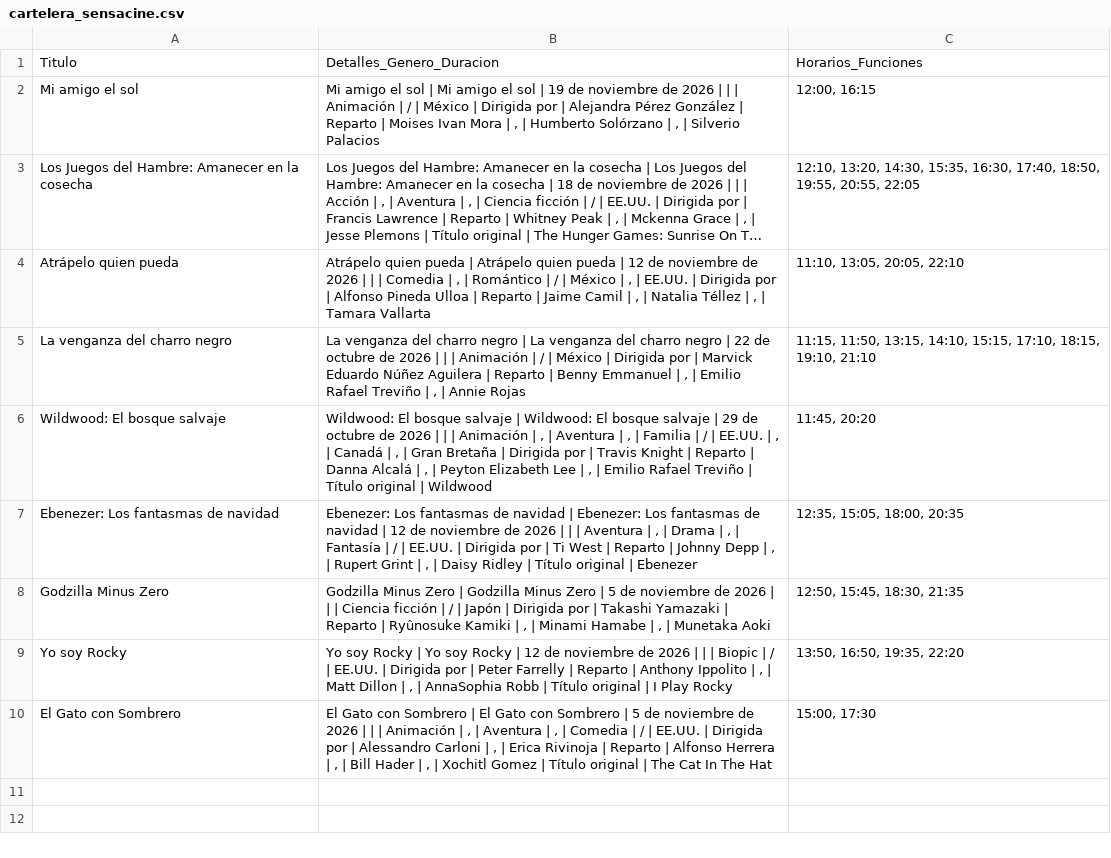
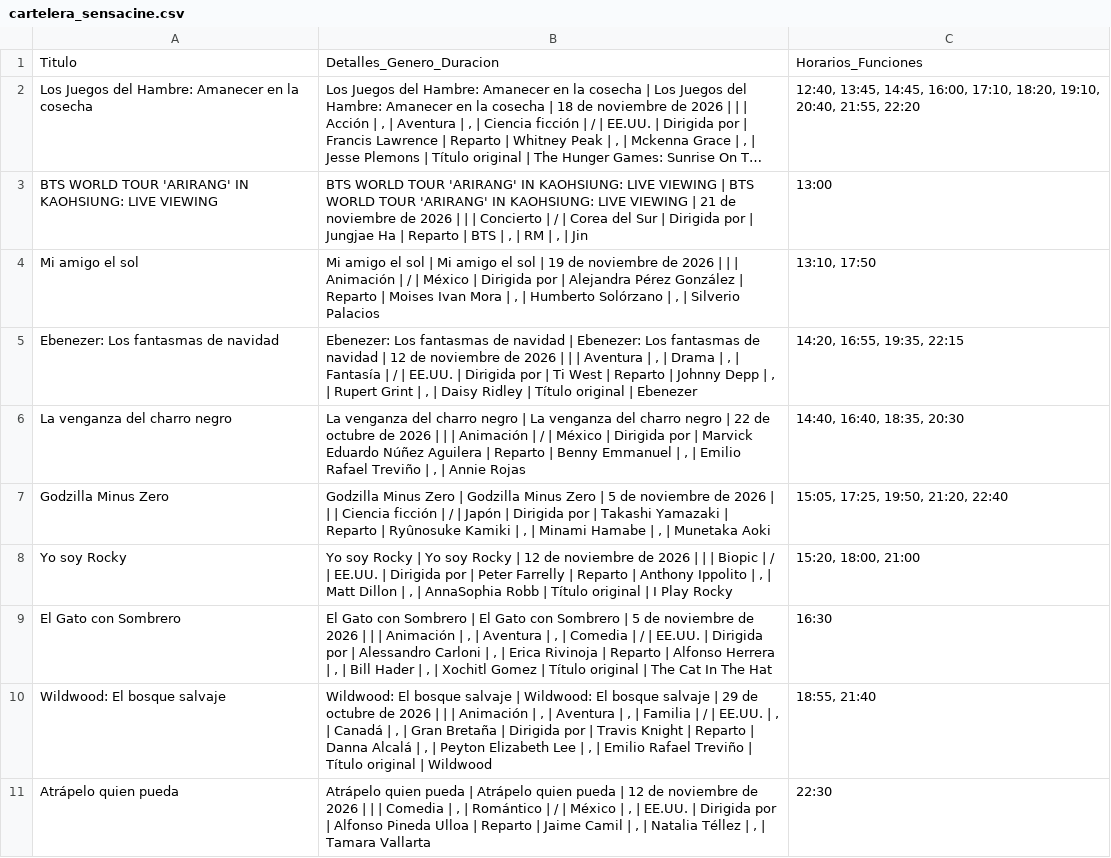
Before and after one commit to albiteralejandro85-alt/sensacine-scraper, a CSV file: cartelera_sensacine.csv, drawn as a sheet; long unchanged cells end in …; removed rows and columns are numbered as before the commit, all else as after; the diff names each change by its address in the sheet, - before the commit and + after, or states it on an @@ line.

```diff
--- a/cartelera_sensacine.csv
+++ b/cartelera_sensacine.csv
-row 2: Mi amigo el sol | Mi amigo el sol | Mi amigo el sol | 19 de noviembre de 2026 | | | Animación | / | México | Dirigida por | Alejandra Pérez González | Reparto | Moises Ivan Mora | , | Humberto Solórzano | , | Silverio Palacios | 12:00, 16:15
-C2: 12:10, 13:20, 14:30, 15:35, 16:30, 17:40, 18:50, 19:55, 20:55, 22:05
+C2: 12:40, 13:45, 14:45, 16:00, 17:10, 18:20, 19:10, 20:40, 21:55, 22:20
-row 4: Atrápelo quien pueda | Atrápelo quien pueda | Atrápelo quien pueda | 12 de noviembre de 2026 | | | Comedia | , | Romántico | / | México | , | EE.UU. | Dirigida por | Alfonso Pineda Ulloa | Reparto | Jaime Camil | , | Natalia Téllez | , | Tamara Vallarta | 11:10, 13:05, 20:05, 22:10
-row 5: La venganza del charro negro | La venganza del charro negro | La venganza del charro negro | 22 de octubre de 2026 | | | Animación | / | México | Dirigida por | Marvick Eduardo Núñez Aguilera | Reparto | Benny Emmanuel | , | Emilio Rafael Treviño | , | Annie Rojas | 11:15, 11:50, 13:15, 14:10, 15:15, 17:10, 18:15, 19:10, 21:10
-row 6: Wildwood: El bosque salvaje | Wildwood: El bosque salvaje | Wildwood: El bosque salvaje | 29 de octubre de 2026 | | | Animación | , | Aventura | , | Familia | / | EE.UU. | , | Canadá | , | Gran Bretaña | Dirigida por | Travis Knight | Reparto | Danna Alcalá | , | Peyton Elizabeth Lee | , | Emilio Rafael Treviño | Título original | Wildwood | 11:45, 20:20
+row 3: BTS WORLD TOUR 'ARIRANG' IN KAOHSIUNG: LIVE VIEWING | BTS WORLD TOUR 'ARIRANG' IN KAOHSIUNG: LIVE VIEWING | BTS WORLD TOUR 'ARIRANG' IN KAOHSIUNG: LIVE VIEWING | 21 de noviembre de 2026 | | | Concierto | / | Corea del Sur | Dirigida por | Jungjae Ha | Reparto | BTS | , | RM | , | Jin | 13:00
+row 4: Mi amigo el sol | Mi amigo el sol | Mi amigo el sol | 19 de noviembre de 2026 | | | Animación | / | México | Dirigida por | Alejandra Pérez González | Reparto | Moises Ivan Mora | , | Humberto Solórzano | , | Silverio Palacios | 13:10, 17:50
-C5: 12:35, 15:05, 18:00, 20:35
+C5: 14:20, 16:55, 19:35, 22:15
+row 6: La venganza del charro negro | La venganza del charro negro | La venganza del charro negro | 22 de octubre de 2026 | | | Animación | / | México | Dirigida por | Marvick Eduardo Núñez Aguilera | Reparto | Benny Emmanuel | , | Emilio Rafael Treviño | , | Annie Rojas | 14:40, 16:40, 18:35, 20:30
-C7: 12:50, 15:45, 18:30, 21:35
+C7: 15:05, 17:25, 19:50, 21:20, 22:40
-C8: 13:50, 16:50, 19:35, 22:20
+C8: 15:20, 18:00, 21:00
-C9: 15:00, 17:30
+C9: 16:30
+row 10: Wildwood: El bosque salvaje | Wildwood: El bosque salvaje | Wildwood: El bosque salvaje | 29 de octubre de 2026 | | | Animación | , | Aventura | , | Familia | / | EE.UU. | , | Canadá | , | Gran Bretaña | Dirigida por | Travis Knight | Reparto | Danna Alcalá | , | Peyton Elizabeth Lee | , | Emilio Rafael Treviño | Título original | Wildwood | 18:55, 21:40
+row 11: Atrápelo quien pueda | Atrápelo quien pueda | Atrápelo quien pueda | 12 de noviembre de 2026 | | | Comedia | , | Romántico | / | México | , | EE.UU. | Dirigida por | Alfonso Pineda Ulloa | Reparto | Jaime Camil | , | Natalia Téllez | , | Tamara Vallarta | 22:30
```
